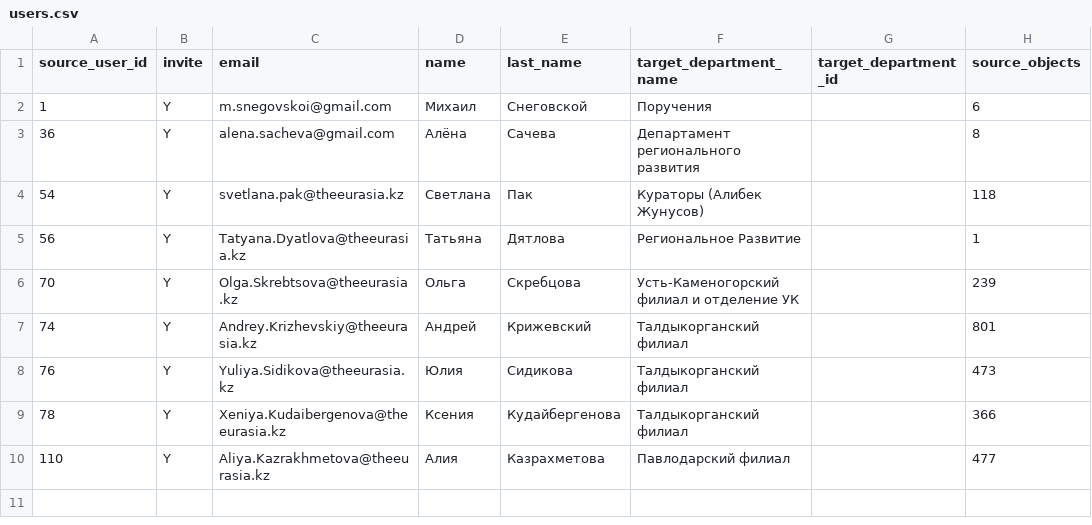
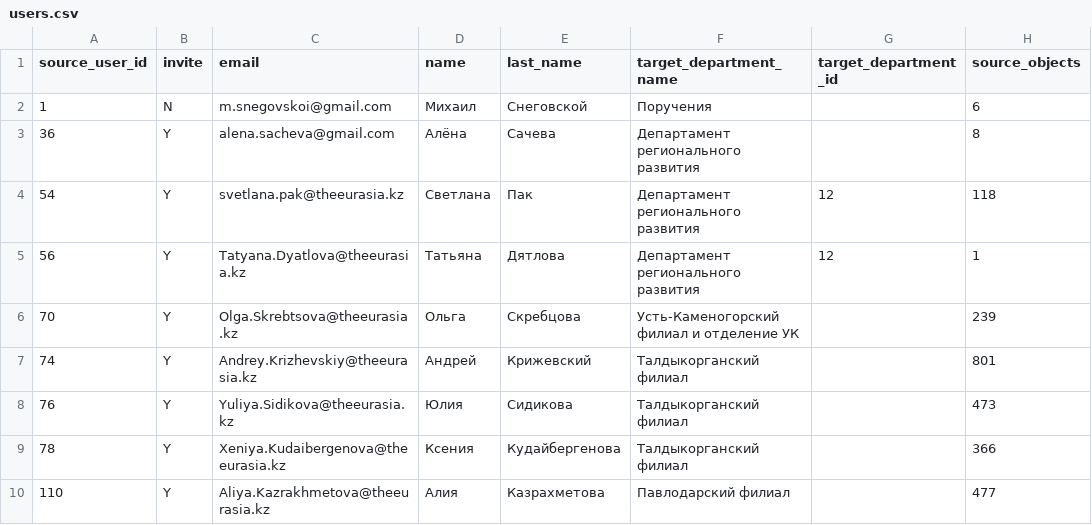
Before and after one commit to asanaflowdesk-cyber/migration_b24, a CSV file: config/users.csv, drawn as a sheet.

Commit message:
Add files via upload

```diff
--- a/config/users.csv
+++ b/config/users.csv
@@ -1,6 +1,6 @@
 source_user_id,invite,email,name,last_name,target_department_name,target_department_id,source_objects
-1,Y,m.snegovskoi@gmail.com,Михаил,Снеговской,Поручения,,6
+1,N,m.snegovskoi@gmail.com,Михаил,Снеговской,Поручения,,6
 36,Y,alena.sacheva@gmail.com,Алёна,Сачева,Департамент регионального развития,,8
-54,Y,svetlana.pak@theeurasia.kz,Светлана,Пак,Кураторы (Алибек Жунусов),,118
-56,Y,Tatyana.Dyatlova@theeurasia.kz,Татьяна,Дятлова,Региональное Развитие,,1
+54,Y,svetlana.pak@theeurasia.kz,Светлана,Пак,Департамент регионального развития,12,118
+56,Y,Tatyana.Dyatlova@theeurasia.kz,Татьяна,Дятлова,Департамент регионального развития,12,1
 70,Y,Olga.Skrebtsova@theeurasia.kz,Ольга,Скребцова,Усть-Каменогорский филиал и отделение УК,,239
```
